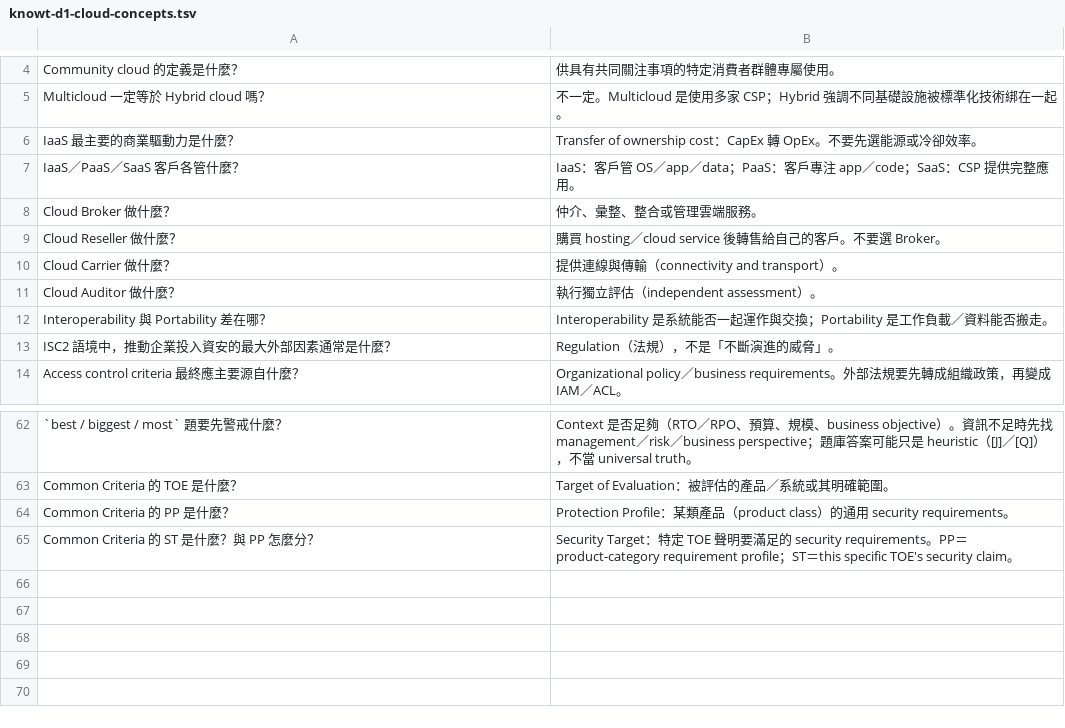
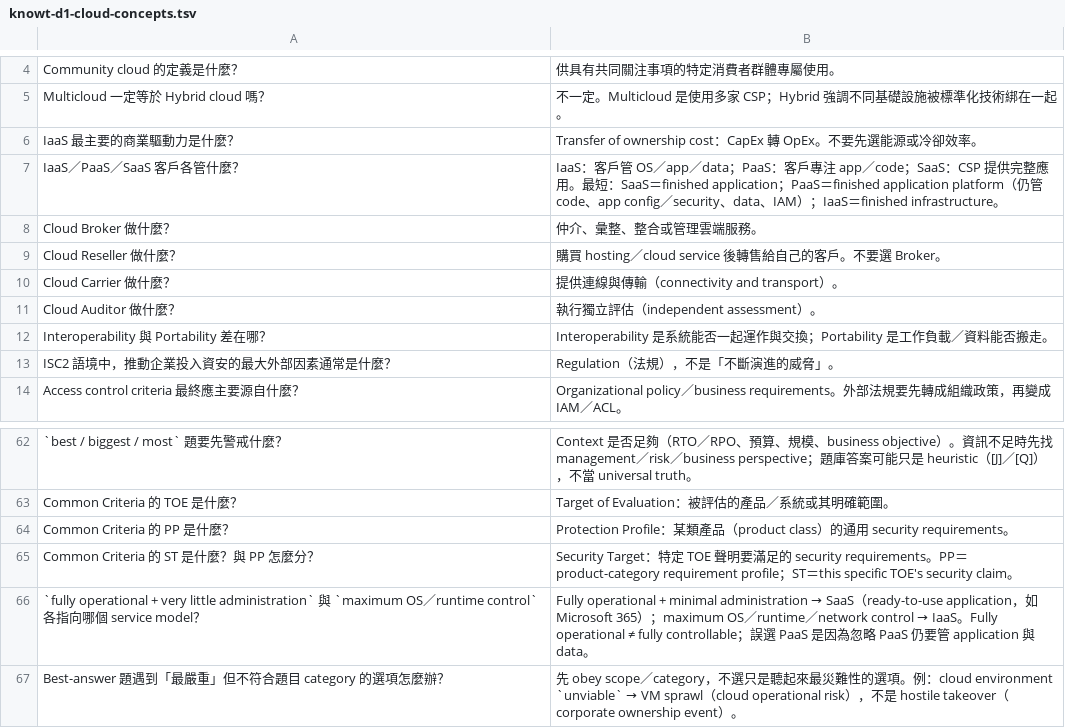
Before and after one commit to dennislee928/academy-central, a TSV file: CCSP/simulate-test/flash card/knowt-d1-cloud-concepts.tsv, drawn as a sheet; only a part is shown, gaps mark what is left out.

```diff
--- a/CCSP/simulate-test/flash card/knowt-d1-cloud-concepts.tsv
+++ b/CCSP/simulate-test/flash card/knowt-d1-cloud-concepts.tsv
@@ -6,3 +6,3 @@ Multicloud 一定等於 Hybrid cloud 嗎？	不一定。Multicloud 是使用多
 IaaS 最主要的商業驅動力是什麼？	Transfer of ownership cost：CapEx 轉 OpEx。不要先選能源或冷卻效率。
-IaaS／PaaS／SaaS 客戶各管什麼？	IaaS：客戶管 OS／app／data；PaaS：客戶專注 app／code；SaaS：CSP 提供完整應用。
+IaaS／PaaS／SaaS 客戶各管什麼？	IaaS：客戶管 OS／app／data；PaaS：客戶專注 app／code；SaaS：CSP 提供完整應用。最短：SaaS＝finished application；PaaS＝finished application platform（仍管 code、app config／security、data、IAM）；IaaS＝finished infrastructure。
 Cloud Broker 做什麼？	仲介、彙整、整合或管理雲端服務。
@@ -65 +65,3 @@ Common Criteria 的 PP 是什麼？	Protection Profile：某類產品（product
 Common Criteria 的 ST 是什麼？與 PP 怎麼分？	Security Target：特定 TOE 聲明要滿足的 security requirements。PP＝product-category requirement profile；ST＝this specific TOE's security claim。
+`fully operational + very little administration` 與 `maximum OS／runtime control` 各指向哪個 service model？	Fully operational + minimal administration → SaaS（ready-to-use application，如 Microsoft 365）；maximum OS／runtime／network control → IaaS。Fully operational ≠ fully controllable；誤選 PaaS 是因為忽略 PaaS 仍要管 application 與 data。
+Best-answer 題遇到「最嚴重」但不符合題目 category 的選項怎麼辦？	先 obey scope／category，不選只是聽起來最災難性的選項。例：cloud environment `unviable` → VM sprawl（cloud operational risk），不是 hostile takeover（corporate ownership event）。
```
Also changed, not shown: CCSP/simulate-test/flash card/knowt-d3-infrastructure.tsv, CCSP/simulate-test/flash card/knowt-d5-operations.tsv, 3 other files.
